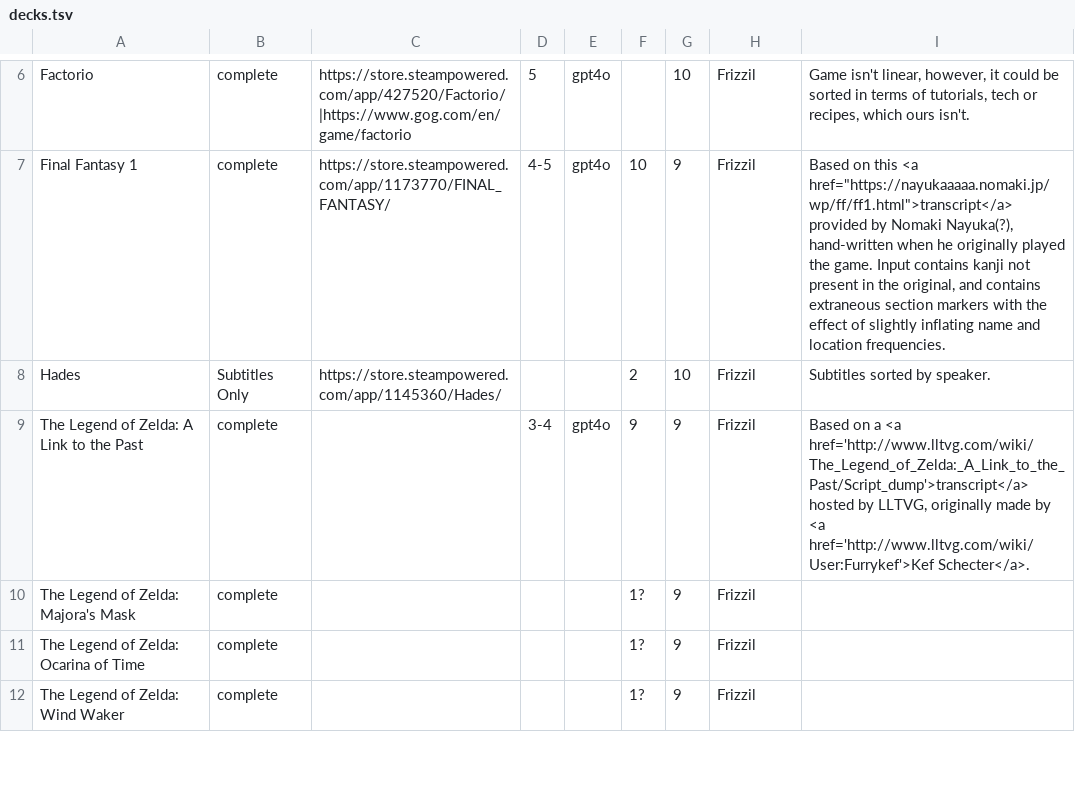
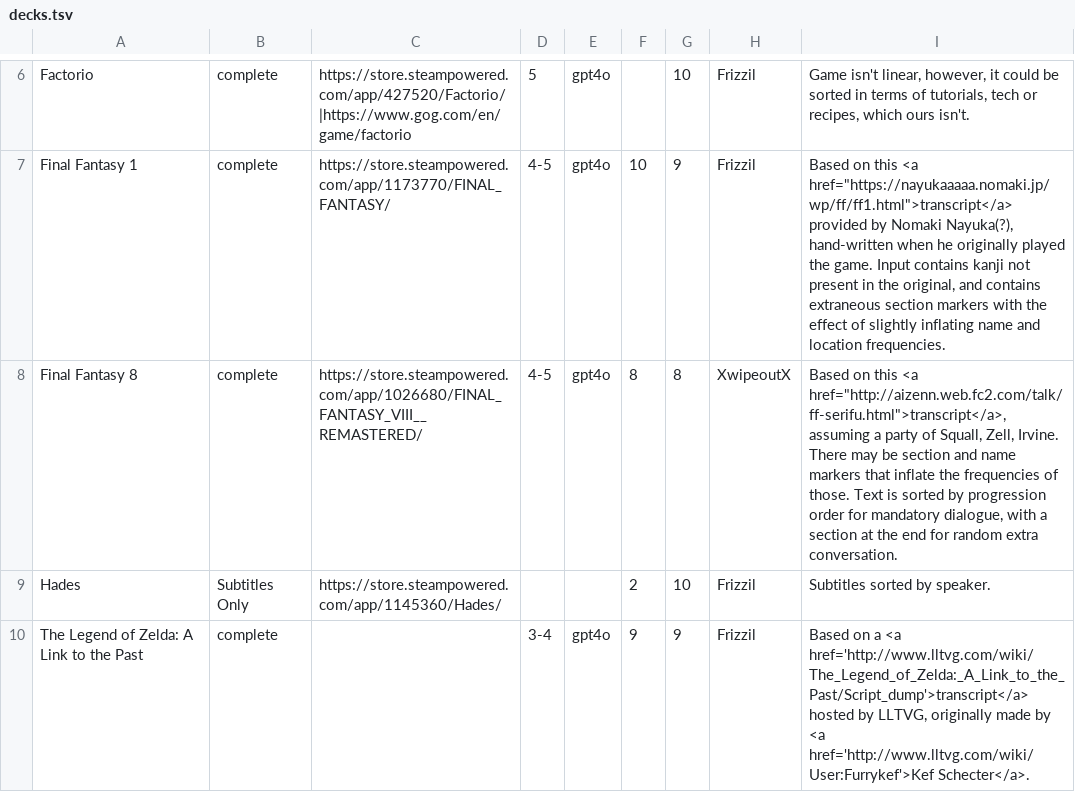
Before and after one commit to philipguin/JpdbGameDecks, a TSV file: docs/decks.tsv, drawn as a sheet; only a part is shown, gaps mark what is left out; the shorter side is filled out with more unchanged rows.

```diff
--- a/docs/decks.tsv
+++ b/docs/decks.tsv
@@ -7,2 +7,3 @@ Factorio	complete	https://store.steampowered.com/app/427520/Factorio/|https://ww
 Final Fantasy 1	complete	https://store.steampowered.com/app/1173770/FINAL_FANTASY/	4-5	gpt4o	10	9	Frizzil	Based on this <a href="https://nayukaaaaa.nomaki.jp/wp/ff/ff1.html">transcript</a> provided by Nomaki Nayuka(?), hand-written when he originally played the game. Input contains kanji not present in the original, and contains extraneous section markers with the effect of slightly inflating name and location frequencies.
+Final Fantasy 8	complete	https://store.steampowered.com/app/1026680/FINAL_FANTASY_VIII__REMASTERED/	4-5	gpt4o	8	8	XwipeoutX	Based on this <a href="http://aizenn.web.fc2.com/talk/ff-serifu.html">transcript</a>, assuming a party of Squall, Zell, Irvine. There may be section and name markers that inflate the frequencies of those.  Text is sorted by progression order for mandatory dialogue, with a section at the end for random extra conversation.
 Hades	Subtitles Only	https://store.steampowered.com/app/1145360/Hades/			2	10	Frizzil	Subtitles sorted by speaker.
```
Also changed, not shown: 1 other file.
